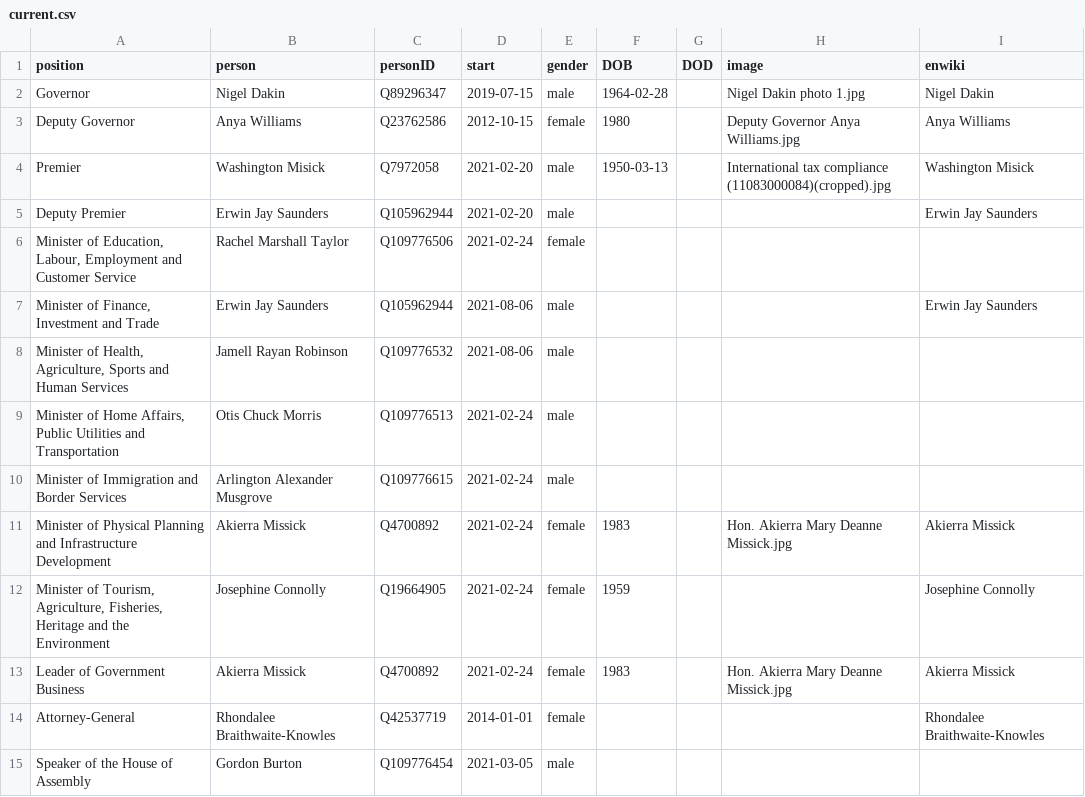
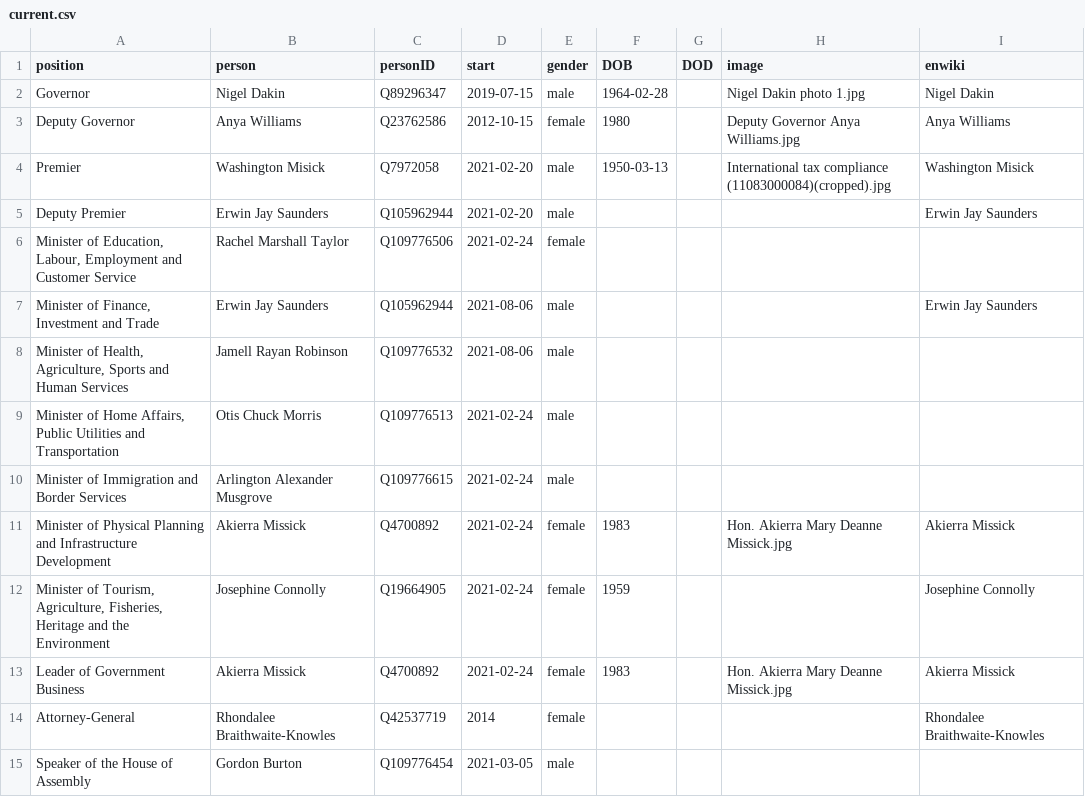
Before and after one commit to every-politician-scrapers/turks-and-caicos-ministers, a CSV file: html/current.csv, drawn as a sheet.

Commit message:
HTML update

```diff
--- a/html/current.csv
+++ b/html/current.csv
@@ -13,3 +13,3 @@ Minister of Physical Planning and Infrastructure Development,Akierra Missick,Q47
 Leader of Government Business,Akierra Missick,Q4700892,2021-02-24,female,1983,,Hon. Akierra Mary Deanne Missick.jpg,Akierra Missick
-Attorney-General,Rhondalee Braithwaite-Knowles,Q42537719,2014-01-01,female,,,,Rhondalee Braithwaite-Knowles
+Attorney-General,Rhondalee Braithwaite-Knowles,Q42537719,2014,female,,,,Rhondalee Braithwaite-Knowles
 Speaker of the House of Assembly,Gordon Burton,Q109776454,2021-03-05,male,,,,
```
